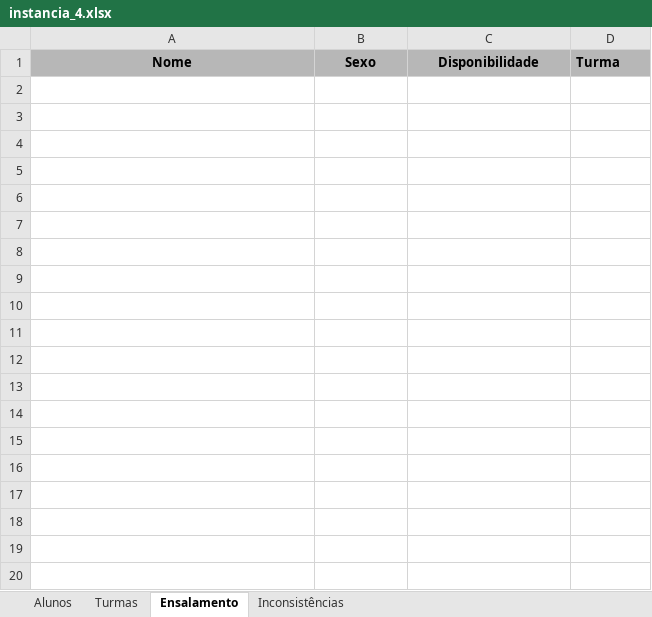
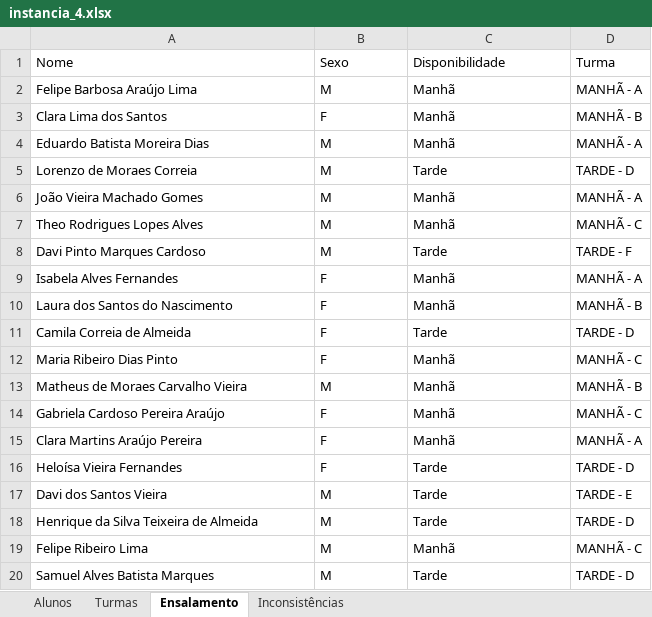
Before and after one commit to ArthurDp78/Desafio_Unisoma, an Excel workbook: Dados/instancia_4.xlsx, sheet Ensalamento, drawn as a sheet; only a part is shown; values as stored, in another font and other column widths than the file's, no borders; charts and pictures not drawn; the diff covers the shown part only; the diff names each change by its address in the sheet, - before the commit and + after, or states it on an @@ line.

Commit message:
feat: modo depuração, sem escrever no excel

```diff
--- a/Dados/instancia_4.xlsx (sheet Ensalamento)
+++ b/Dados/instancia_4.xlsx (sheet Ensalamento)
@@ A1:D1 fill: #B7B7B7 → none, bold: on → off @@
-A1:C1 alignment: center
+A1:C1 alignment: left
+row 2: Felipe Barbosa Araújo Lima | M | Manhã | MANHÃ - A
+row 3: Clara Lima dos Santos | F | Manhã | MANHÃ - B
+row 4: Eduardo Batista Moreira Dias | M | Manhã | MANHÃ - A
+row 5: Lorenzo de Moraes Correia | M | Tarde | TARDE - D
+row 6: João Vieira Machado Gomes | M | Manhã | MANHÃ - A
+row 7: Theo Rodrigues Lopes Alves | M | Manhã | MANHÃ - C
+row 8: Davi Pinto Marques Cardoso | M | Tarde | TARDE - F
+row 9: Isabela Alves Fernandes | F | Manhã | MANHÃ - A
+row 10: Laura dos Santos do Nascimento | F | Manhã | MANHÃ - B
+row 11: Camila Correia de Almeida | F | Tarde | TARDE - D
+row 12: Maria Ribeiro Dias Pinto | F | Manhã | MANHÃ - C
+row 13: Matheus de Moraes Carvalho Vieira | M | Manhã | MANHÃ - B
+row 14: Gabriela Cardoso Pereira Araújo | F | Manhã | MANHÃ - C
+row 15: Clara Martins Araújo Pereira | F | Manhã | MANHÃ - A
+row 16: Heloísa Vieira Fernandes | F | Tarde | TARDE - D
+row 17: Davi dos Santos Vieira | M | Tarde | TARDE - E
+row 18: Henrique da Silva Teixeira de Almeida | M | Tarde | TARDE - D
+row 19: Felipe Ribeiro Lima | M | Manhã | MANHÃ - C
+row 20: Samuel Alves Batista Marques | M | Tarde | TARDE - D
```
Also changed, not shown: 128 added rows elsewhere in this sheet, sheet Inconsistências, charts or pictures, 2 other files.
